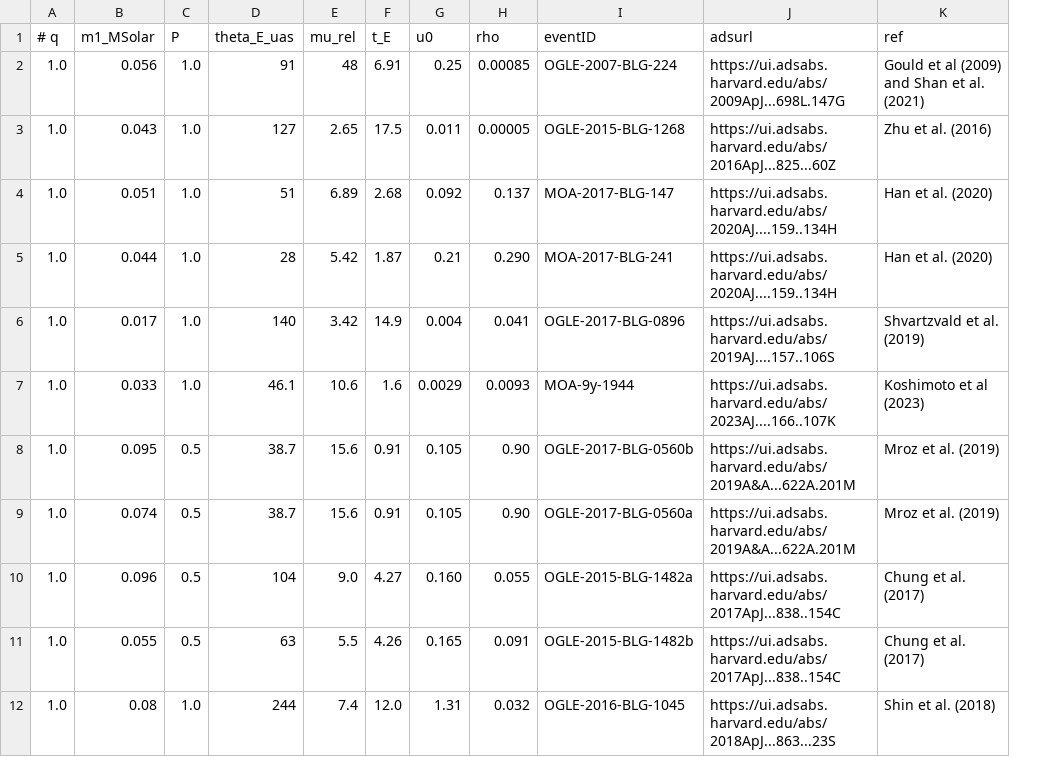
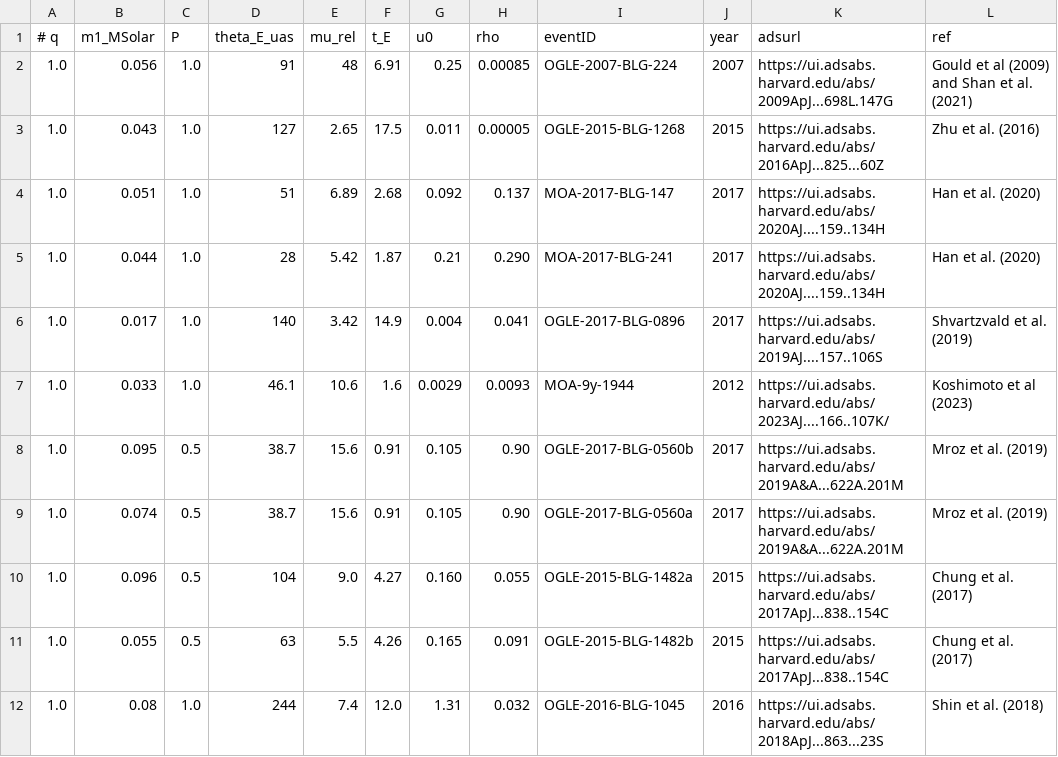
Before and after one commit to AmberLee2427/TheMicrolensersGuideToTheGalaxy, a CSV file: Notebooks/Data/Events/BD/BDSL.csv, drawn as a sheet; addresses are those after the commit; the diff names each change by its address in the sheet, - before the commit and + after, or states it on an @@ line.

```diff
--- a/Notebooks/Data/Events/BD/BDSL.csv
+++ b/Notebooks/Data/Events/BD/BDSL.csv
+column J (year), rows 2-12: 2007 | 2015 | 2017 | 2017 | 2017 | 2012 | 2017 | 2017 | 2015 | 2015 | 2016
-K7 (adsurl): https://ui.adsabs.harvard.edu/abs/2023AJ....166..107K
+K7 (adsurl): https://ui.adsabs.harvard.edu/abs/2023AJ....166..107K/
```
Also changed, not shown: Notebooks/Data/Events/BD/BDcomp.csv, Notebooks/Data/Events/BD/BDhost.csv, 4 other files.
